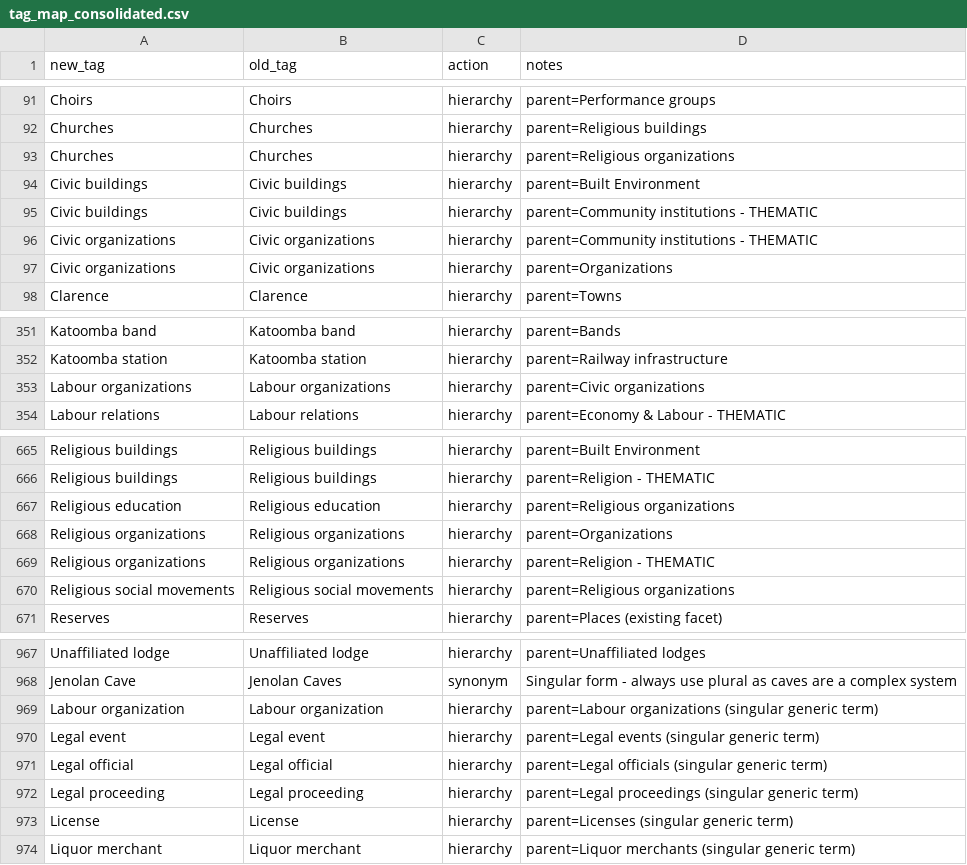
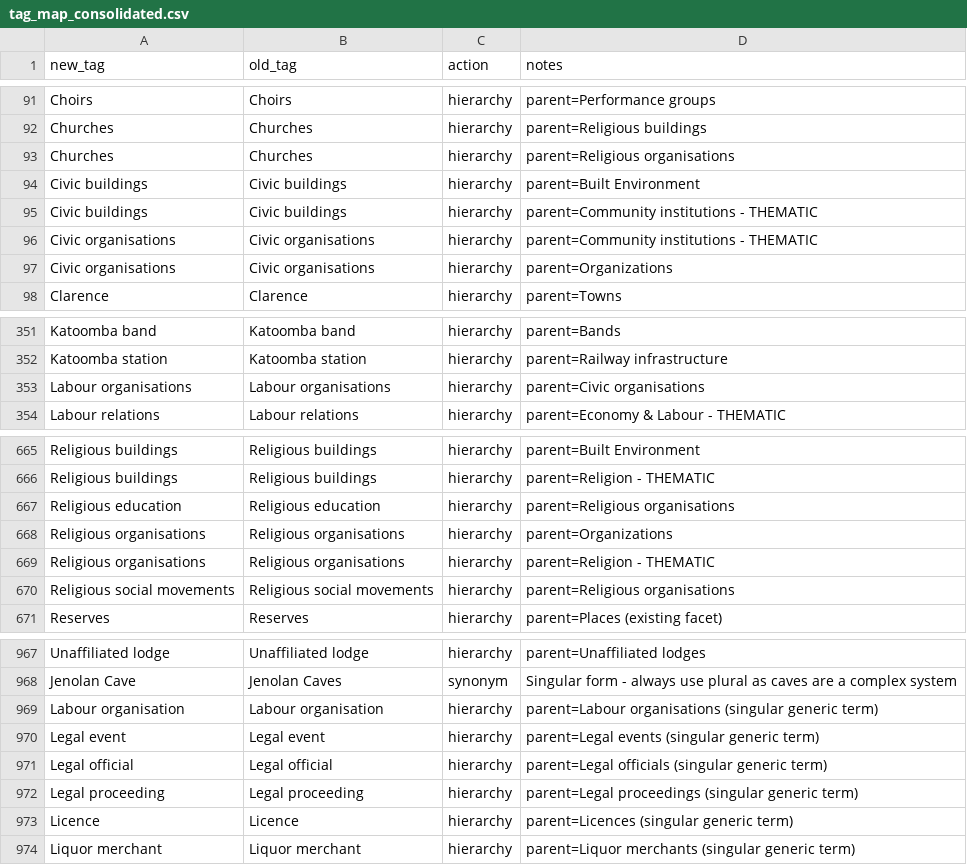
Before and after one commit to shale-heritage/blue-mountains, a CSV file: data/tag_map_consolidated.csv, drawn as a sheet; only a part is shown, gaps mark what is left out; the diff covers the shown part only.

```diff
--- a/data/tag_map_consolidated.csv
+++ b/data/tag_map_consolidated.csv
@@ -92,7 +92,7 @@ Choirs,Choirs,hierarchy,parent=Performance groups
 Churches,Churches,hierarchy,parent=Religious buildings
-Churches,Churches,hierarchy,parent=Religious organizations
+Churches,Churches,hierarchy,parent=Religious organisations
 Civic buildings,Civic buildings,hierarchy,parent=Built Environment
 Civic buildings,Civic buildings,hierarchy,parent=Community institutions - THEMATIC
-Civic organizations,Civic organizations,hierarchy,parent=Community institutions - THEMATIC
-Civic organizations,Civic organizations,hierarchy,parent=Organizations
+Civic organisations,Civic organisations,hierarchy,parent=Community institutions - THEMATIC
+Civic organisations,Civic organisations,hierarchy,parent=Organizations
 Clarence,Clarence,hierarchy,parent=Towns
@@ -352,3 +352,3 @@ Katoomba band,Katoomba band,hierarchy,parent=Bands
 Katoomba station,Katoomba station,hierarchy,parent=Railway infrastructure
-Labour organizations,Labour organizations,hierarchy,parent=Civic organizations
+Labour organisations,Labour organisations,hierarchy,parent=Civic organisations
 Labour relations,Labour relations,hierarchy,parent=Economy & Labour - THEMATIC
@@ -666,6 +666,6 @@ Religious buildings,Religious buildings,hierarchy,parent=Built Environment
 Religious buildings,Religious buildings,hierarchy,parent=Religion - THEMATIC
-Religious education,Religious education,hierarchy,parent=Religious organizations
-Religious organizations,Religious organizations,hierarchy,parent=Organizations
-Religious organizations,Religious organizations,hierarchy,parent=Religion - THEMATIC
-Religious social movements,Religious social movements,hierarchy,parent=Religious organizations
+Religious education,Religious education,hierarchy,parent=Religious organisations
+Religious organisations,Religious organisations,hierarchy,parent=Organizations
+Religious organisations,Religious organisations,hierarchy,parent=Religion - THEMATIC
+Religious social movements,Religious social movements,hierarchy,parent=Religious organisations
 Reserves,Reserves,hierarchy,parent=Places (existing facet)
@@ -968,3 +968,3 @@ Unaffiliated lodge,Unaffiliated lodge,hierarchy,parent=Unaffiliated lodges
 Jenolan Cave,Jenolan Caves,synonym,Singular form - always use plural as caves are a complex system
-Labour organization,Labour organization,hierarchy,parent=Labour organizations (singular generic term)
+Labour organisation,Labour organisation,hierarchy,parent=Labour organisations (singular generic term)
 Legal event,Legal event,hierarchy,parent=Legal events (singular generic term)
@@ -972,3 +972,3 @@ Legal official,Legal official,hierarchy,parent=Legal officials (singular generic
 Legal proceeding,Legal proceeding,hierarchy,parent=Legal proceedings (singular generic term)
-License,License,hierarchy,parent=Licenses (singular generic term)
+Licence,Licence,hierarchy,parent=Licences (singular generic term)
 Liquor merchant,Liquor merchant,hierarchy,parent=Liquor merchants (singular generic term)
```
Also changed, not shown: 33 edited cells elsewhere in this file, 7 other files.
